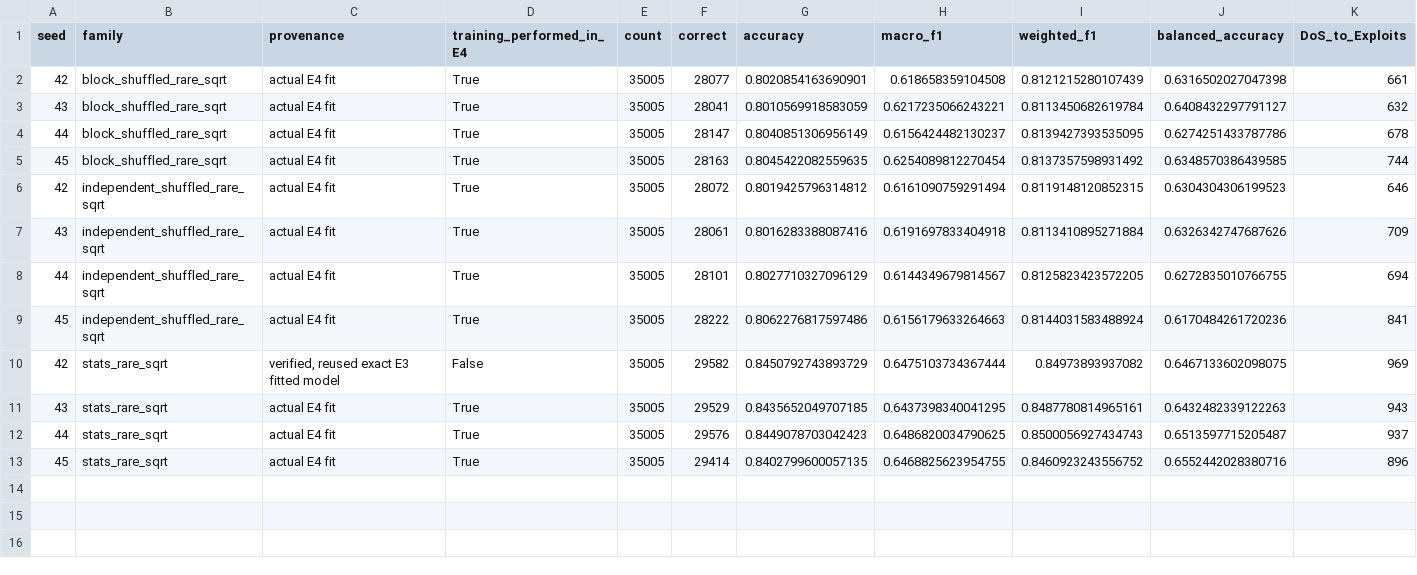
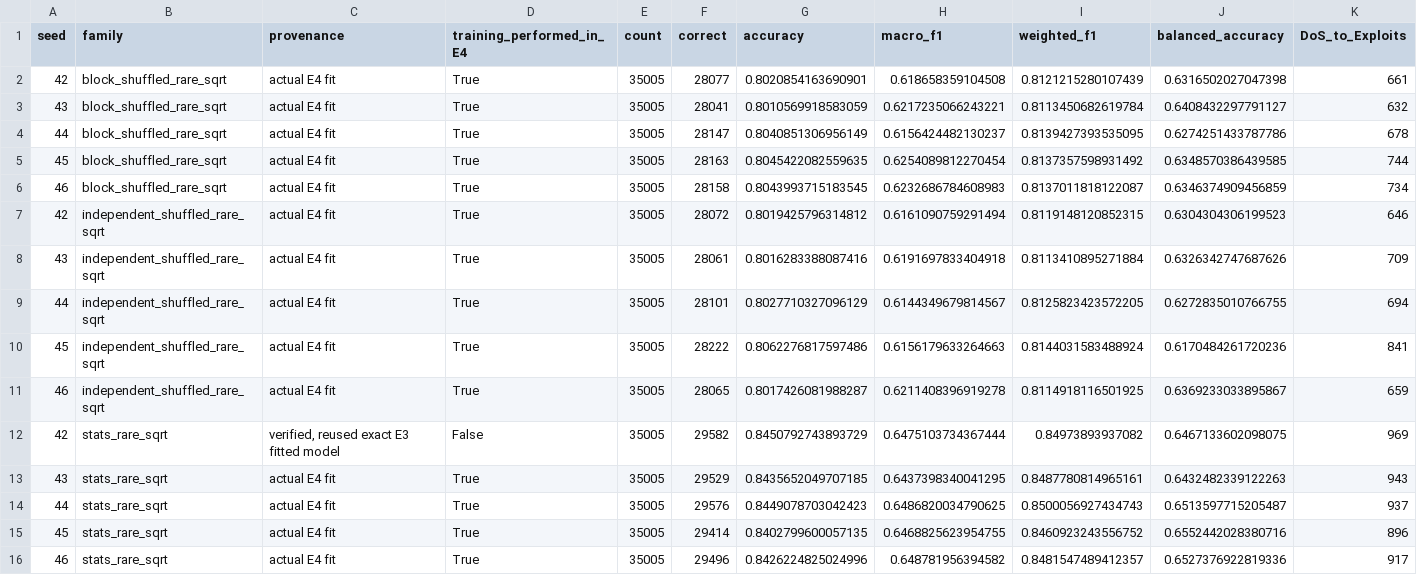
Before and after one commit to itsCodeBakery/rare-attack-spatiotemporal-ids, a CSV file: results/WINDOW-E4-REPL-001/records_so_far.csv, drawn as a sheet; only a part is shown; rows hold the shown columns only; the diff names each change by its address in the sheet, - before the commit and + after, or states it on an @@ line.

Commit message:
results(e4): finished 3 matched methods for seed 46

```diff
--- a/results/WINDOW-E4-REPL-001/records_so_far.csv
+++ b/results/WINDOW-E4-REPL-001/records_so_far.csv
+row 6: 46 | block_shuffled_rare_sqrt | actual E4 fit | True | 35005 | 28158 | 0.8043993715183545 | 0.6232686784608983 | 0.8137011818122087 | 0.6346374909456859 | 734
+row 11: 46 | independent_shuffled_rare_sqrt | actual E4 fit | True | 35005 | 28065 | 0.8017426081988287 | 0.6211408396919278 | 0.8114918116501925 | 0.6369233033895867 | 659
+row 16: 46 | stats_rare_sqrt | actual E4 fit | True | 35005 | 29496 | 0.8426224825024996 | 0.648781956394582 | 0.8481547489412357 | 0.6527376922819336 | 917
```
Also changed, not shown: 1 other file.
